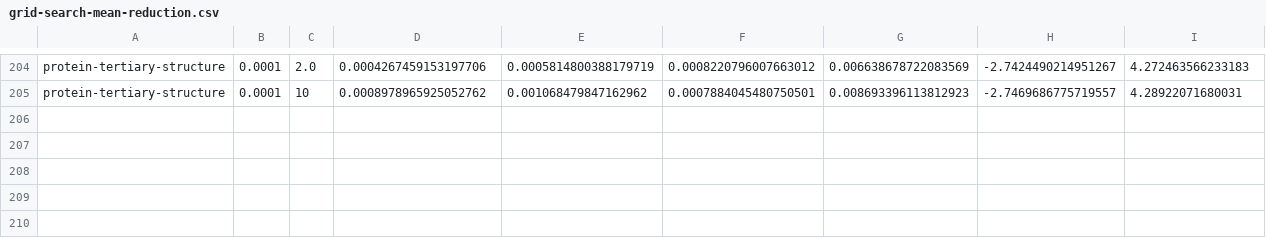
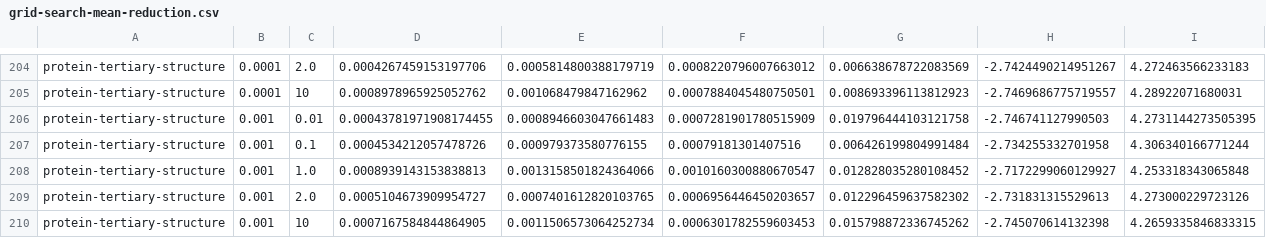
Before and after one commit to jeffwillette/CS570-project, a CSV file: grid-search-mean-reduction.csv, drawn as a sheet; only a part is shown, gaps mark what is left out; the diff names each change by its address in the sheet, - before the commit and + after, or states it on an @@ line.

```diff
--- a/grid-search-mean-reduction.csv
+++ b/grid-search-mean-reduction.csv
+row 206: protein-tertiary-structure | 0.001 | 0.01 | 0.00043781971908174455 | 0.0008946603047661483 | 0.0007281901780515909 | 0.019796444103121758 | -2.746741127990503 | 4.2731144273505395
+row 207: protein-tertiary-structure | 0.001 | 0.1 | 0.0004534212057478726 | 0.000979373580776155 | 0.00079181301407516 | 0.006426199804991484 | -2.734255332701958 | 4.306340166771244
+row 208: protein-tertiary-structure | 0.001 | 1.0 | 0.0008939143153838813 | 0.0013158501824364066 | 0.0010160300880670547 | 0.012828035280108452 | -2.7172299060129927 | 4.253318343065848
+row 209: protein-tertiary-structure | 0.001 | 2.0 | 0.0005104673909954727 | 0.0007401612820103765 | 0.0006956446450203657 | 0.012296459637582302 | -2.731831315529613 | 4.273000229723126
+row 210: protein-tertiary-structure | 0.001 | 10 | 0.0007167584844864905 | 0.0011506573064252734 | 0.0006301782559603453 | 0.015798872336745262 | -2.745070614132398 | 4.2659335846833315
```
Also changed, not shown: results/bostonHousing-runs.csv, results/results.csv, 8 other files.
